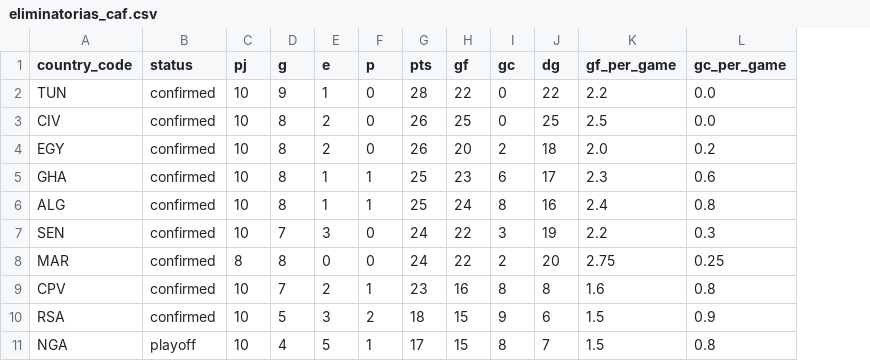
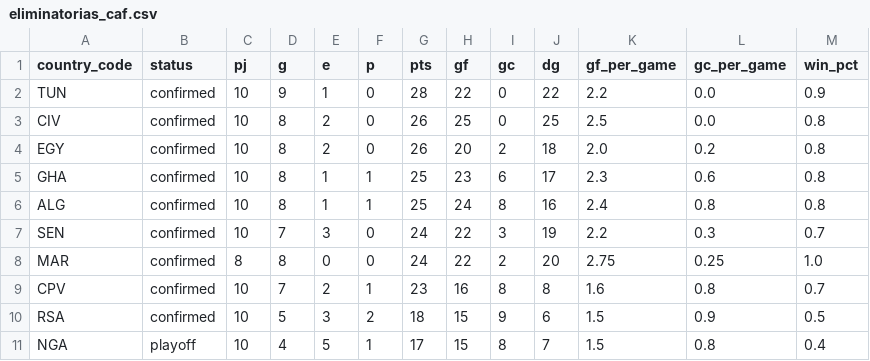
Before and after one commit to ayuness/WorldCupWinnerPrediction, a CSV file: Data/Eliminatorias/eliminatorias_caf.csv, drawn as a sheet; the diff names each change by its address in the sheet, - before the commit and + after, or states it on an @@ line.

```diff
--- a/Data/Eliminatorias/eliminatorias_caf.csv
+++ b/Data/Eliminatorias/eliminatorias_caf.csv
+column M (win_pct), rows 2-11: 0.9 | 0.8 | 0.8 | 0.8 | 0.8 | 0.7 | 1.0 | 0.7 | 0.5 | 0.4
```
Also changed, not shown: Data/Eliminatorias/eliminatorias_afc.csv, Data/Eliminatorias/eliminatorias_concacaf.csv, 36 other files.
